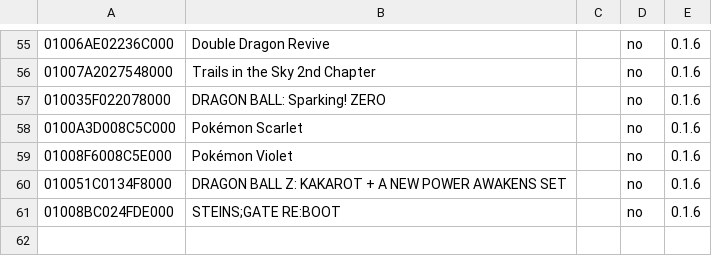
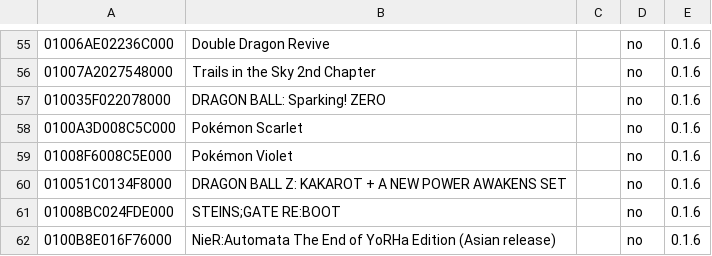
Before and after one commit to Ahihobimu/peanuts-native, a TSV file: peanuts/games.tsv, drawn as a sheet; only a part is shown, gaps mark what is left out; the diff names each change by its address in the sheet, - before the commit and + after, or states it on an @@ line.

Commit message:
NieR:Automata (Asian release) on Android: frame limits, Thor seed
The 1.0.3 profile (0100B8E016F76000) plays on an AYN Thor with Turnip
v26.2.0 R5: title, menus, save creation, the opening cinematic and the
ocean flight with combat at 60 fps, audio without underruns, a relaunch
loads the save. The system driver draws the same scenes at 36-39 fps.

- game.tsv: depth_mode zero as the global profile; fps_limit 60,
  fps_limit_min 30, fps_modes 30,40,45,60. The native clock steps by
  elapsed time clamped to two ticks: a cinematic interval measured
  6.41 s at 60, 6.51 at 45, 6.19 at 30 and 7.53 at 20 (slow).
- vk_prewarm.bin: 225 pipeline keys; cold launch prepares them in
  2.3 s before guest entry, the relaunch reuses the cache.
- The note's Android section, the README rows and Upcoming in 0.1.6 paragraphs, the seed in
  upstream-unmarked.txt, UPSTREAM-EDITS.md rows, the patch index
  (regenerated: it also picks up Tomodachi Life's render_cond rows).
- release-titles.txt: the release APK ships the title.

```diff
--- a/peanuts/games.tsv
+++ b/peanuts/games.tsv
+row 62: 0100B8E016F76000 | NieR:Automata The End of YoRHa Edition (Asian release) |  | no | 0.1.6
```
Also changed, not shown: 10 other files.
